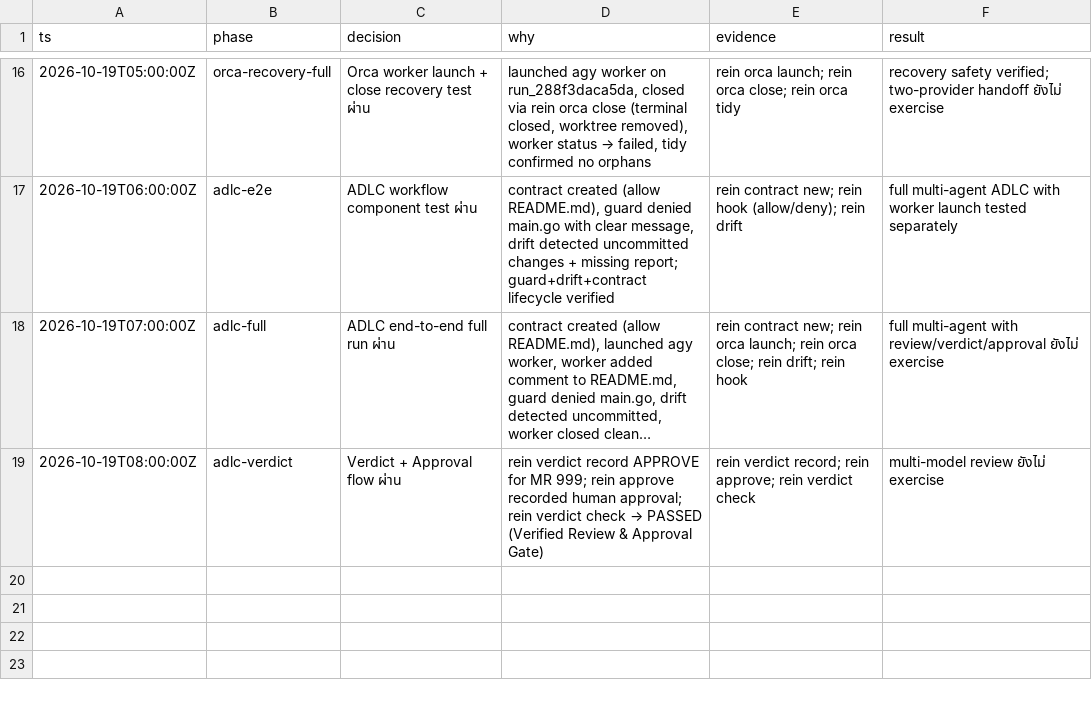
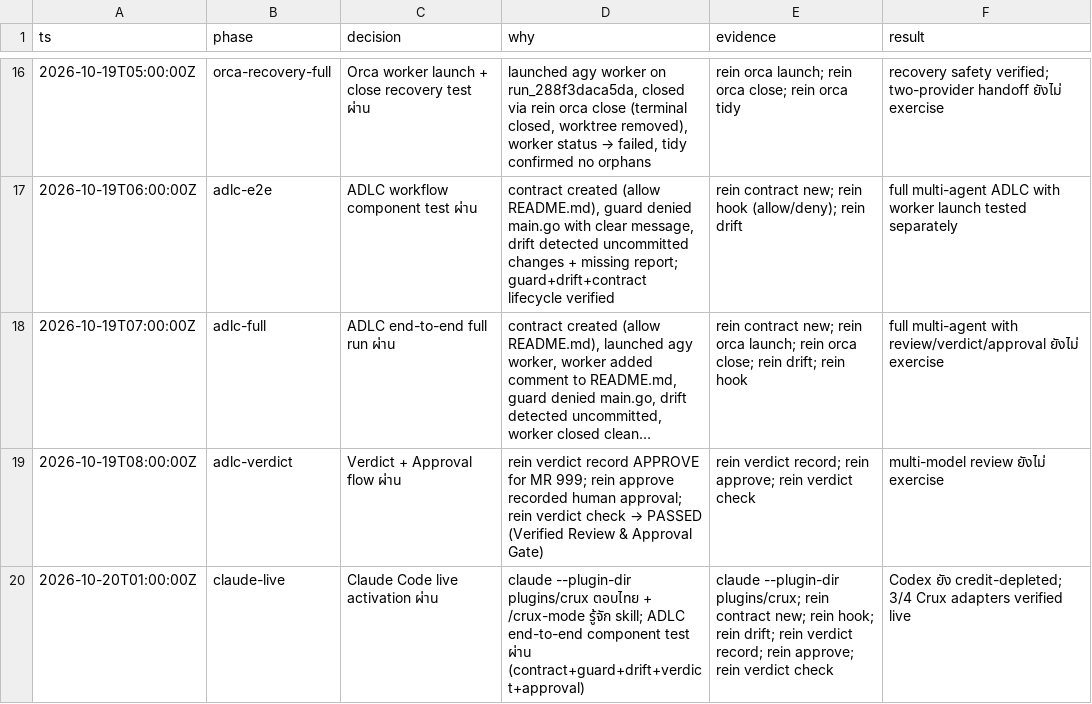
Before and after one commit to voravitl/rein, a TSV file: .audit/release-crux-20261019.tsv, drawn as a sheet; only a part is shown, gaps mark what is left out; long unchanged cells end in …; the diff names each change by its address in the sheet, - before the commit and + after, or states it on an @@ line.

Commit message:
docs(audit): record Claude Code live activation (3/4 Crux adapters verified)

```diff
--- a/.audit/release-crux-20261019.tsv
+++ b/.audit/release-crux-20261019.tsv
+row 20: 2026-10-20T01:00:00Z | claude-live | Claude Code live activation ผ่าน | claude --plugin-dir plugins/crux ตอบไทย + /crux-mode รู้จัก skill; ADLC end-to-end component test ผ่าน (contract+guard+drift+verdict+approval) | claude --plugin-dir plugins/crux; rein contract new; rein hook; rein drift; rein verdict record; rein approve; rein verdict check | Codex ยัง credit-depleted; 3/4 Crux adapters verified live
```
Also changed, not shown: 1 other file.
